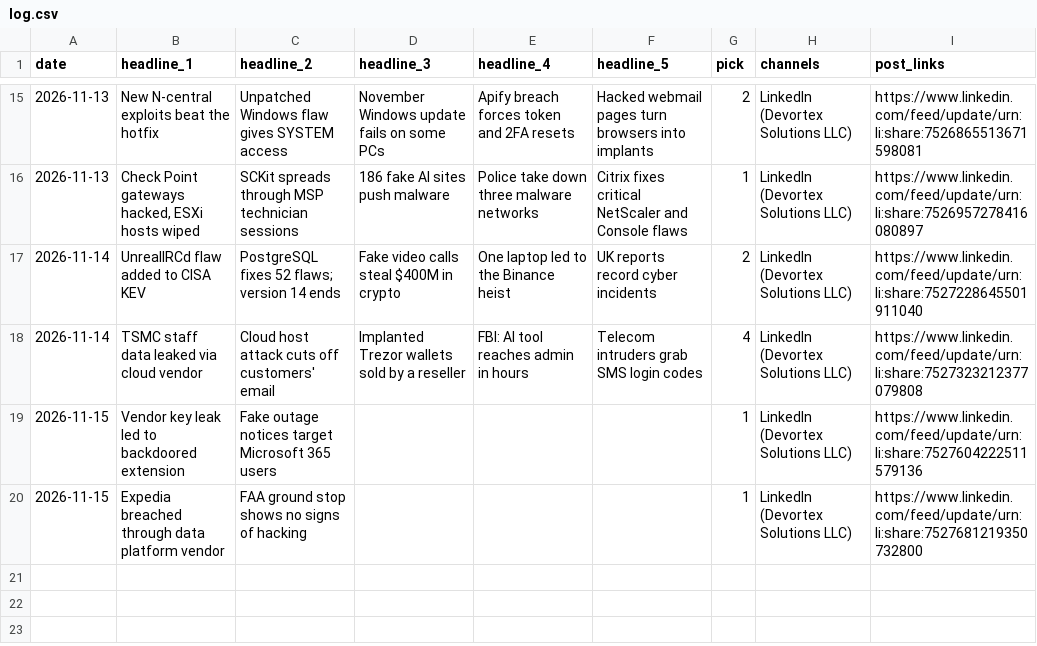
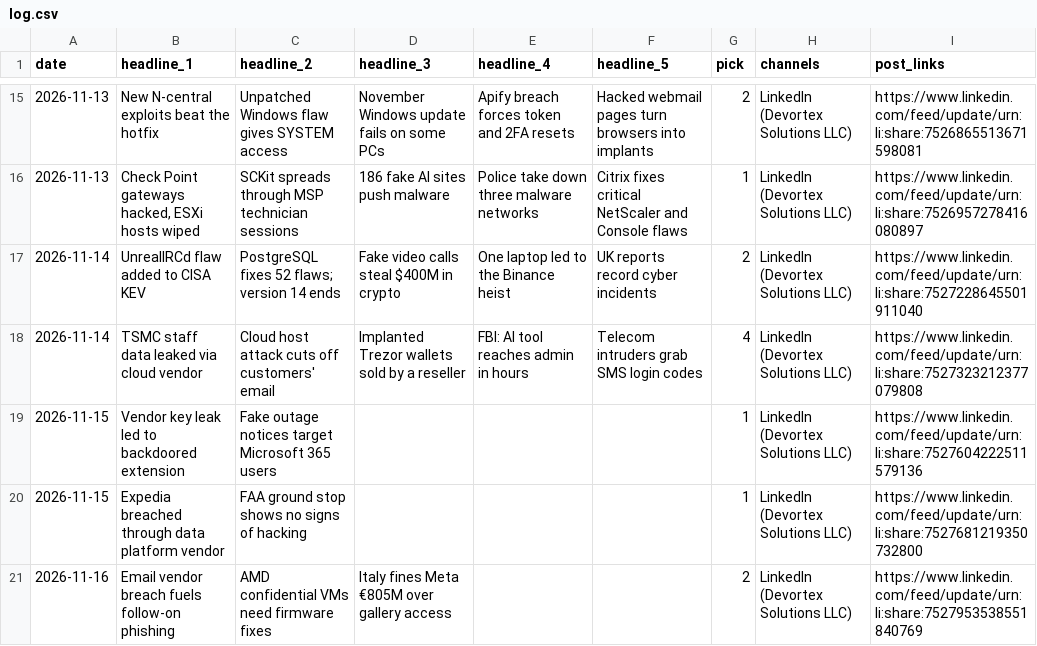
Before and after one commit to zallomah/scheduled-posts, a CSV file: log.csv, drawn as a sheet; only a part is shown, gaps mark what is left out; the diff names each change by its address in the sheet, - before the commit and + after, or states it on an @@ line.

```diff
--- a/log.csv
+++ b/log.csv
+row 21: 2026-11-16 | Email vendor breach fuels follow-on phishing | AMD confidential VMs need firmware fixes | Italy fines Meta €805M over gallery access |  |  | 2 | LinkedIn (Devortex Solutions LLC) | https://www.linkedin.com/feed/update/urn:li:share:7527953538551840769
```
